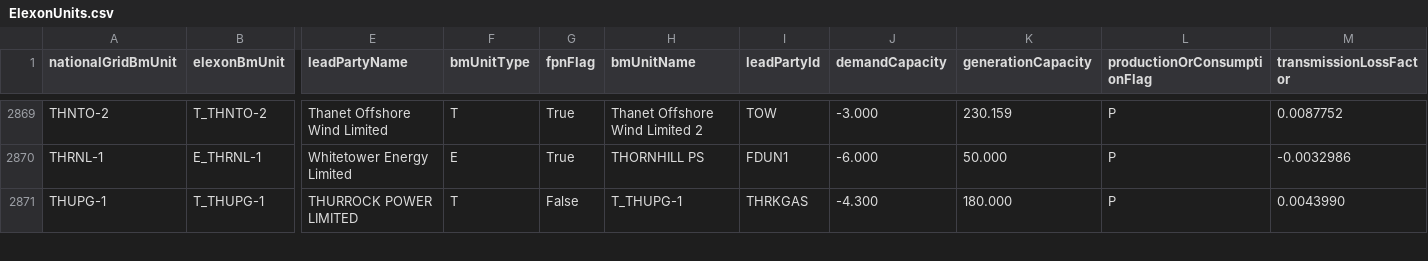
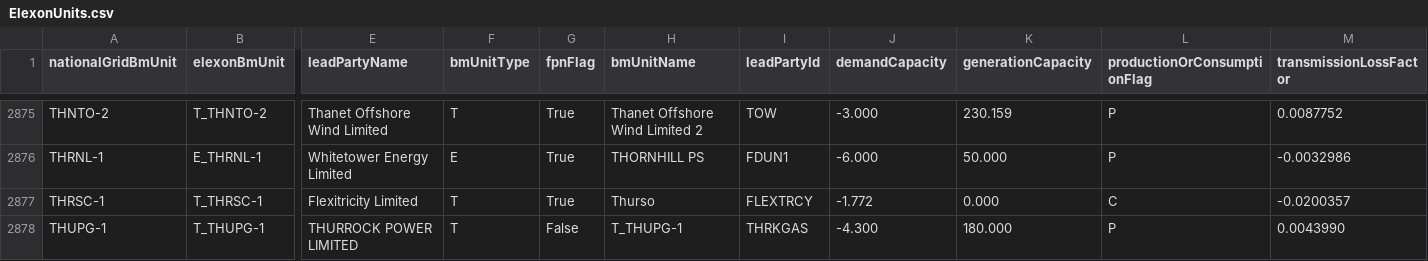
Before and after one commit to e-zaline/power-plant-explorer, a CSV file: data/unit list/elexon/ElexonUnits.csv, drawn as a sheet; only a part is shown, gaps mark what is left out; rows hold the shown columns only; the diff covers the shown part only; the diff names each change by its address in the sheet, - before the commit and + after, or states it on an @@ line.

```diff
--- a/data/unit list/elexon/ElexonUnits.csv
+++ b/data/unit list/elexon/ElexonUnits.csv
+row 2877: THRSC-1 | T_THRSC-1 | Flexitricity Limited | T | True | Thurso | FLEXTRCY | -1.772 | 0.000 | C | -0.0200357
```
Also changed, not shown: 6 added rows and 20 edited cells elsewhere in this file, 3 other files.
